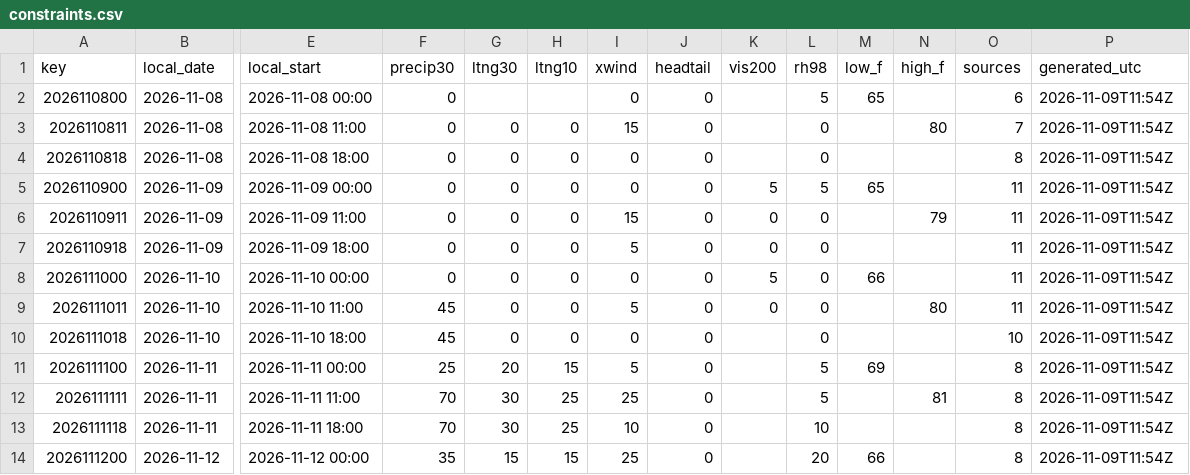
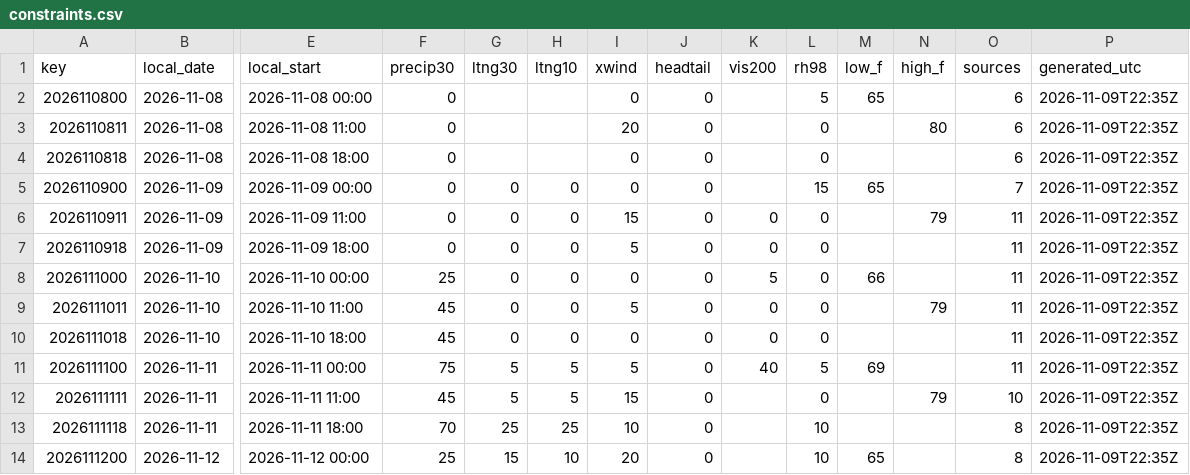
Before and after one commit to cyclonecizek/SLFWeather, a CSV file: docs/data/constraints.csv, drawn as a sheet; only a part is shown, gaps mark what is left out; the diff covers the shown part only; the diff names each change by its address in the sheet, - before the commit and + after, or states it on an @@ line.

```diff
--- a/docs/data/constraints.csv
+++ b/docs/data/constraints.csv
-P2:P14 (generated_utc): 2026-11-09T11:54Z
+P2:P14 (generated_utc): 2026-11-09T22:35Z
-G3:G4 (ltng30): 0
+G3:G4 (ltng30): (empty)
-H3:H4 (ltng10): 0
+H3:H4 (ltng10): (empty)
-I3 (xwind): 15
+I3 (xwind): 20
-O3 (sources): 7
+O3 (sources): 6
-O4 (sources): 8
+O4 (sources): 6
-K5 (vis200): 5
+K5 (vis200): (empty)
-L5 (rh98): 5
+L5 (rh98): 15
-O5 (sources): 11
+O5 (sources): 7
-F8 (precip30): 0
+F8 (precip30): 25
-N9 (high_f): 80
+N9 (high_f): 79
-K10 (vis200): (empty)
+K10 (vis200): 0
-O10 (sources): 10
+O10 (sources): 11
-F11 (precip30): 25
+F11 (precip30): 75
-G11 (ltng30): 20
+G11 (ltng30): 5
-H11 (ltng10): 15
+H11 (ltng10): 5
-K11 (vis200): (empty)
+K11 (vis200): 40
-O11 (sources): 8
+O11 (sources): 11
-F12 (precip30): 70
+F12 (precip30): 45
-G12 (ltng30): 30
+G12 (ltng30): 5
-H12 (ltng10): 25
+H12 (ltng10): 5
-I12 (xwind): 25
+I12 (xwind): 15
-L12 (rh98): 5
+L12 (rh98): 0
-N12 (high_f): 81
+N12 (high_f): 79
-O12 (sources): 8
+O12 (sources): 10
-G13 (ltng30): 30
+G13 (ltng30): 25
-F14 (precip30): 35
+F14 (precip30): 25
-H14 (ltng10): 15
+H14 (ltng10): 10
-I14 (xwind): 25
+I14 (xwind): 20
-L14 (rh98): 20
+L14 (rh98): 10
-M14 (low_f): 66
+M14 (low_f): 65
```
Also changed, not shown: 54 edited cells elsewhere in this file, docs/data/GFS_upper_air_KTTS.csv, docs/data/KTTS_ENS_wind.csv, 13 other files.
